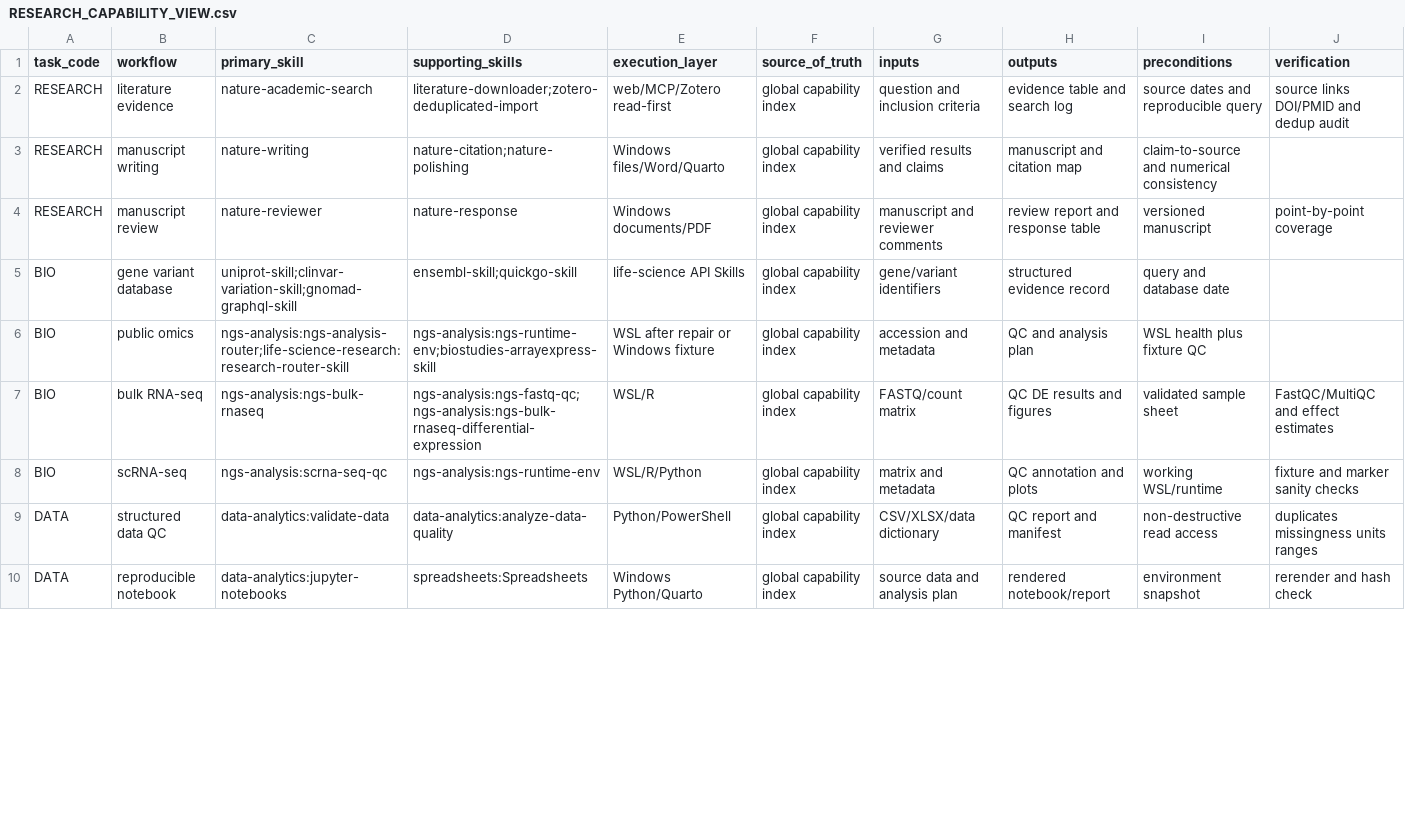
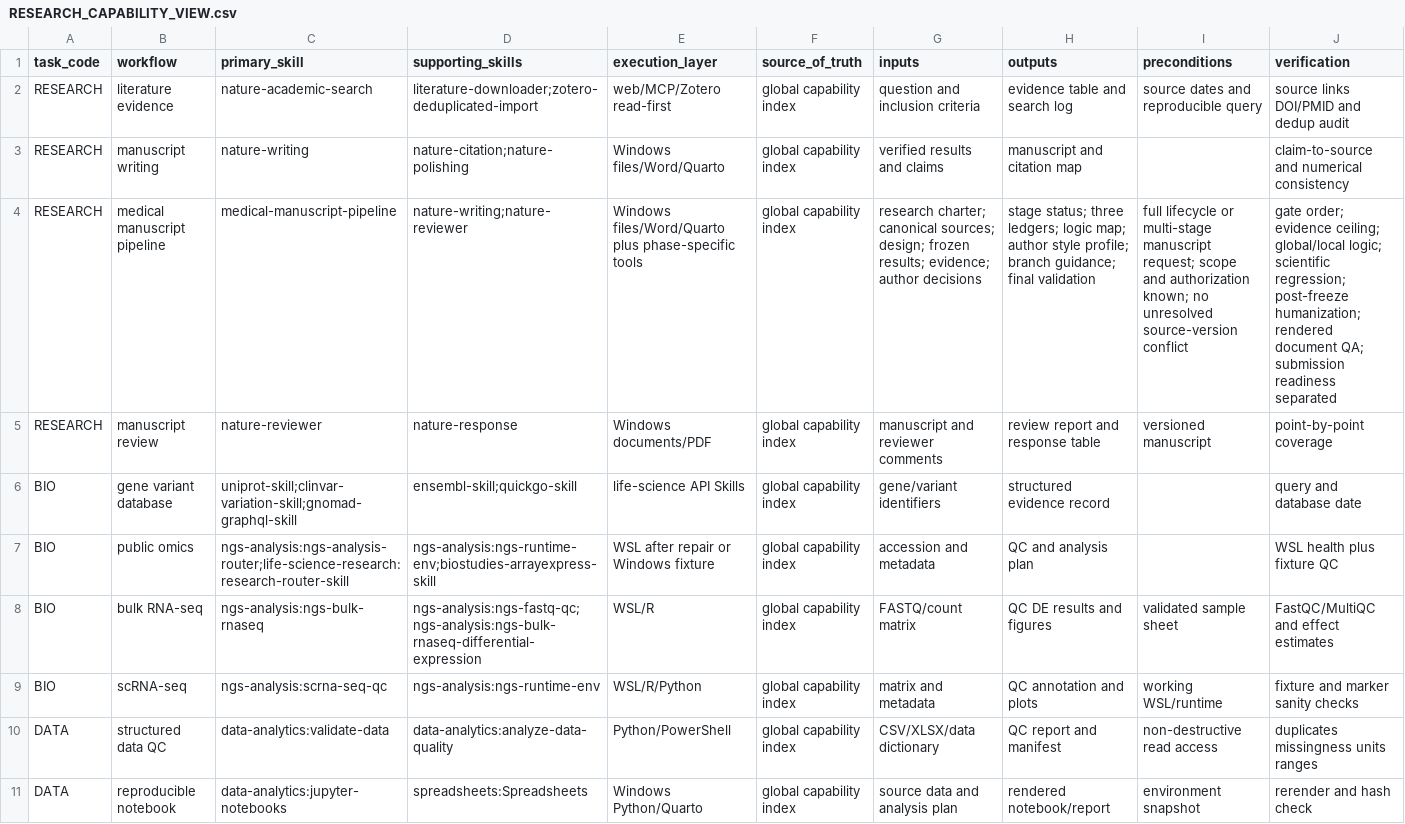
Before and after one commit to glucysgly/medical-research-workstation, a CSV file: registry/RESEARCH_CAPABILITY_VIEW.csv, drawn as a sheet; only a part is shown; addresses are those after the commit; the diff covers the shown part only; the diff names each change by its address in the sheet, - before the commit and + after, or states it on an @@ line.

Commit message:
feat: add medical manuscript lifecycle controller

```diff
--- a/registry/RESEARCH_CAPABILITY_VIEW.csv
+++ b/registry/RESEARCH_CAPABILITY_VIEW.csv
-I3 (preconditions): claim-to-source and numerical consistency
+I3 (preconditions): (empty)
-J3 (verification): (empty)
+J3 (verification): claim-to-source and numerical consistency
+row 4: RESEARCH | medical manuscript pipeline | medical-manuscript-pipeline | nature-writing;nature-reviewer | Windows files/Word/Quarto plus phase-specific tools | global capability index | research charter; canonical sources; design; frozen results; evidence; author decisions | stage status; three ledgers; logic map; author style profile; branch guidance; final validation | full lifecycle or multi-stage manuscript request; scope and authorization known; no unresolved source-version conflict | gate order; evidence ceiling; global/local logic; scientific regression; post-freeze humanization; rendered document QA; submission readiness separated
-I6 (preconditions): query and database date
+I6 (preconditions): (empty)
-J6 (verification): (empty)
+J6 (verification): query and database date
-I7 (preconditions): WSL health plus fixture QC
+I7 (preconditions): (empty)
-J7 (verification): (empty)
+J7 (verification): WSL health plus fixture QC
```
Also changed, not shown: 4 edited cells elsewhere in this file, registry/SKILL_CATALOG.csv, 26 other files.
